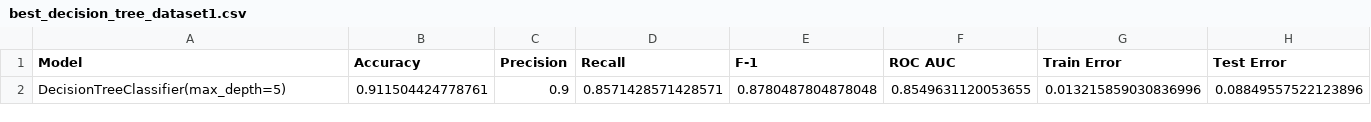
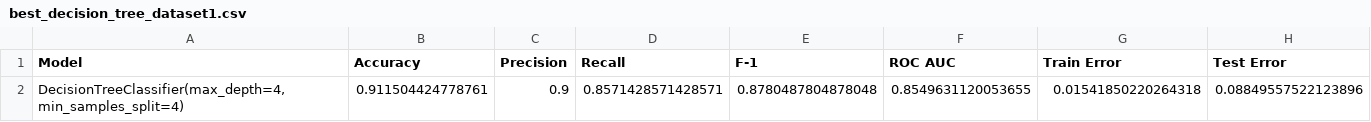
Before and after one commit to HVKHCM/ML-F23-Project, a CSV file: output_metrics/best_decision_tree_dataset1.csv, drawn as a sheet.

```diff
--- a/output_metrics/best_decision_tree_dataset1.csv
+++ b/output_metrics/best_decision_tree_dataset1.csv
@@ -1,2 +1,2 @@
 Model,Accuracy,Precision,Recall,F-1,ROC AUC,Train Error,Test Error
-DecisionTreeClassifier(max_depth=5),0.911504424778761,0.9,0.8571428571428571,0.8780487804878048,0.8549631120053655,0.013215859030836996,0.08849557522123896
+"DecisionTreeClassifier(max_depth=4, min_samples_split=4)",0.911504424778761,0.9,0.8571428571428571,0.8780487804878048,0.8549631120053655,0.01541850220264318,0.08849557522123896
```
Also changed, not shown: output_metrics/best_boosting_dataset1.csv, output_metrics/best_boosting_dataset2.csv, 1 other file.
